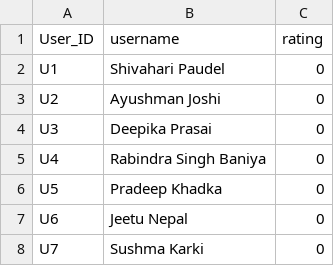
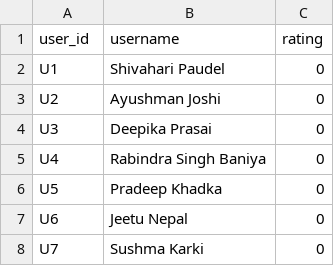
Before and after one commit to gpoudel88/nepalimoviedata, a CSV file: final_user.csv, drawn as a sheet; only a part is shown.

Commit message:
Update final_user.csv

```diff
--- a/final_user.csv
+++ b/final_user.csv
@@ -1,2 +1,2 @@
-User_ID,username,rating
+user_id,username,rating
 U1,Shivahari Paudel,0
```
